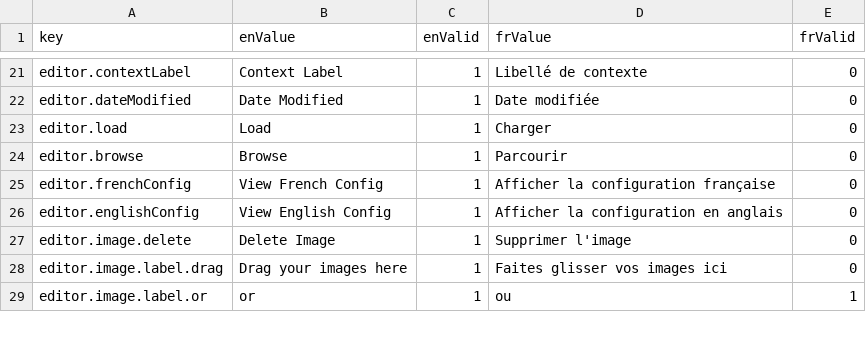
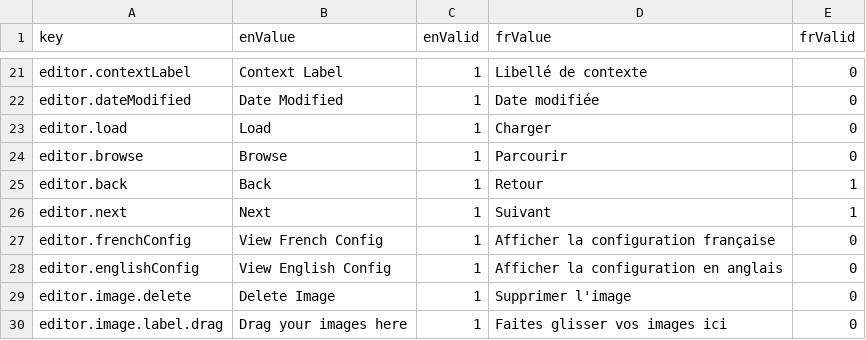
Before and after one commit to ramp4-pcar4/storylines-editor, a CSV file: src/lang/lang.csv, drawn as a sheet; only a part is shown, gaps mark what is left out; the shorter side is filled out with more unchanged rows.

```diff
--- a/src/lang/lang.csv
+++ b/src/lang/lang.csv
@@ -24,2 +24,4 @@ editor.load,Load,1,Charger,0
 editor.browse,Browse,1,Parcourir,0
+editor.back,Back,1,Retour,1
+editor.next,Next,1,Suivant,1
 editor.frenchConfig,View French Config,1,Afficher la configuration française,0
```
Also changed, not shown: 3 other files.
